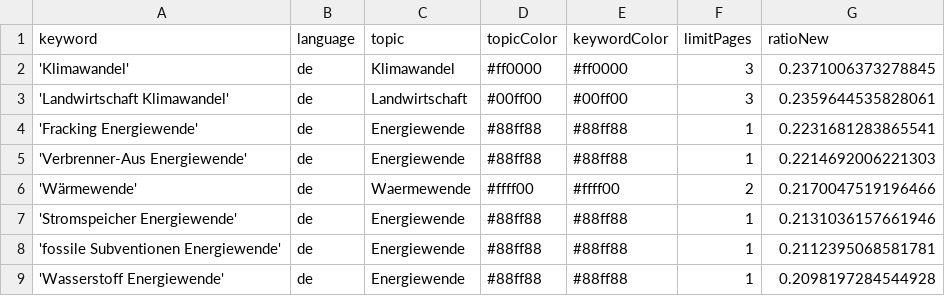
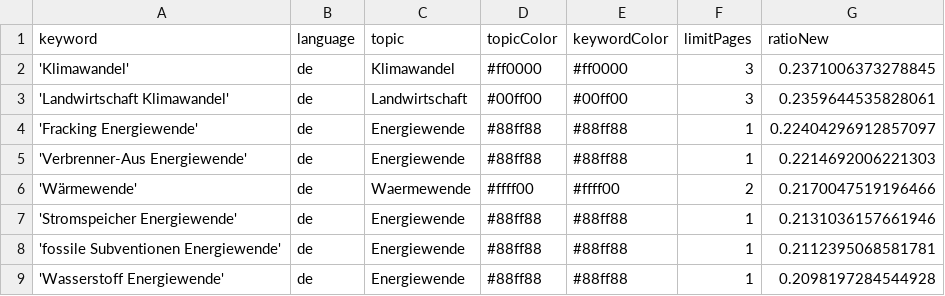
Before and after one commit to daschu83-news/climateIsComing, a CSV file: keywords.csv, drawn as a sheet; only a part is shown.

```diff
--- a/keywords.csv
+++ b/keywords.csv
@@ -3,3 +3,3 @@ keyword,language,topic,topicColor,keywordColor,limitPages,ratioNew
 'Landwirtschaft Klimawandel',de,Landwirtschaft,#00ff00,#00ff00,3,0.2359644535828061
-'Fracking Energiewende',de,Energiewende,#88ff88,#88ff88,1,0.2231681283865541
+'Fracking Energiewende',de,Energiewende,#88ff88,#88ff88,1,0.22404296912857097
 'Verbrenner-Aus Energiewende',de,Energiewende,#88ff88,#88ff88,1,0.2214692006221303
```
Also changed, not shown: csv/news_2026_07.csv.
